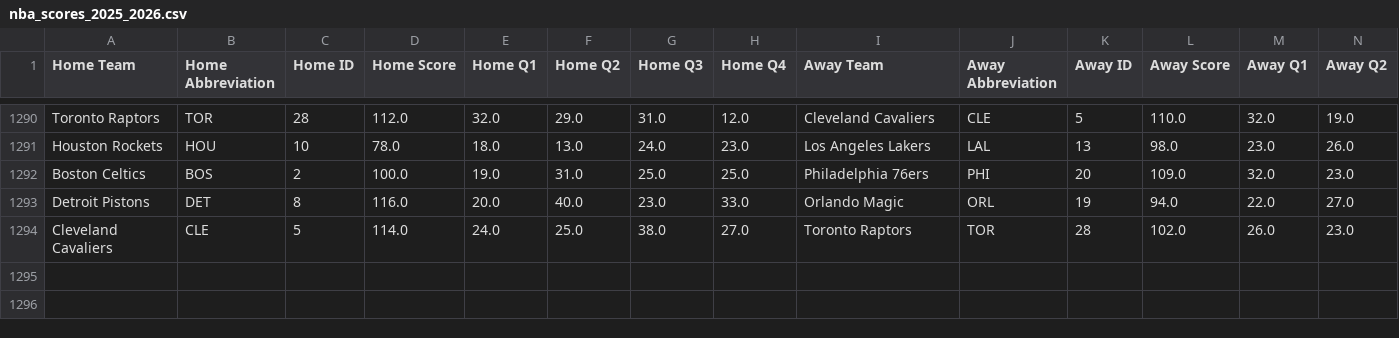
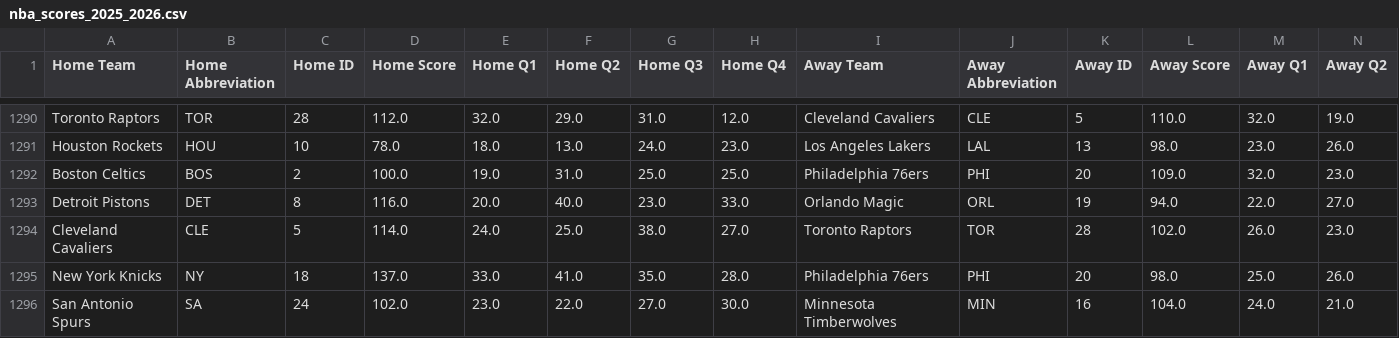
Before and after one commit to andrewscheiner/ScheinerSportsSolutions, a CSV file: data/nba_scores_2025_2026.csv, drawn as a sheet; only a part is shown, gaps mark what is left out; rows hold the shown columns only; the diff names each change by its address in the sheet, - before the commit and + after, or states it on an @@ line.

```diff
--- a/data/nba_scores_2025_2026.csv
+++ b/data/nba_scores_2025_2026.csv
+row 1295: New York Knicks | NY | 18 | 137.0 | 33.0 | 41.0 | 35.0 | 28.0 | Philadelphia 76ers | PHI | 20 | 98.0 | 25.0 | 26.0
+row 1296: San Antonio Spurs | SA | 24 | 102.0 | 23.0 | 22.0 | 27.0 | 30.0 | Minnesota Timberwolves | MIN | 16 | 104.0 | 24.0 | 21.0
```
